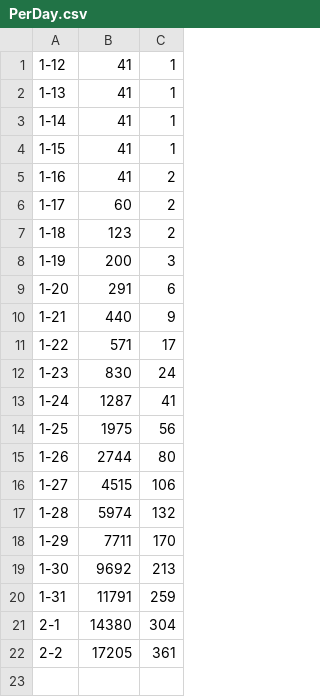
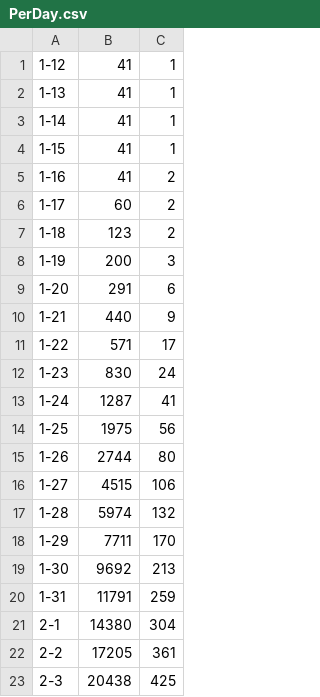
Before and after one commit to DrFacepalm/WuHan-Epidemic-Status-Checking, a CSV file: data/PerDay.csv, drawn as a sheet.

Commit message:
Update PerDay.csv

```diff
--- a/data/PerDay.csv
+++ b/data/PerDay.csv
@@ -22 +22,2 @@
 2-2,17205,361
+2-3,20438,425
```
